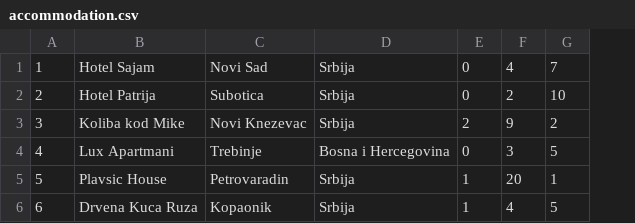
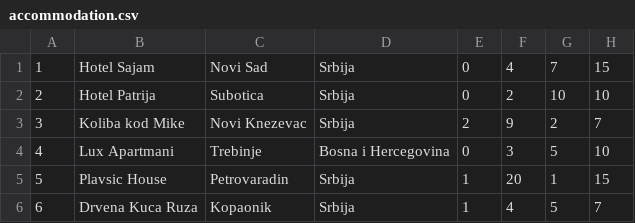
Before and after one commit to teodorazunic/SIMS, a CSV file: SIMS-Initial-Project-main/InitialProject/InitialProject/Resources/Data/accommodation.csv, drawn as a sheet; the diff names each change by its address in the sheet, - before the commit and + after, or states it on an @@ line.

Commit message:
Added accommodation search

```diff
--- a/SIMS-Initial-Project-main/InitialProject/InitialProject/Resources/Data/accommodation.csv
+++ b/SIMS-Initial-Project-main/InitialProject/InitialProject/Resources/Data/accommodation.csv
+column H, rows 1-6: 15 | 10 | 7 | 10 | 15 | 7
```
Also changed, not shown: 3 other files.
